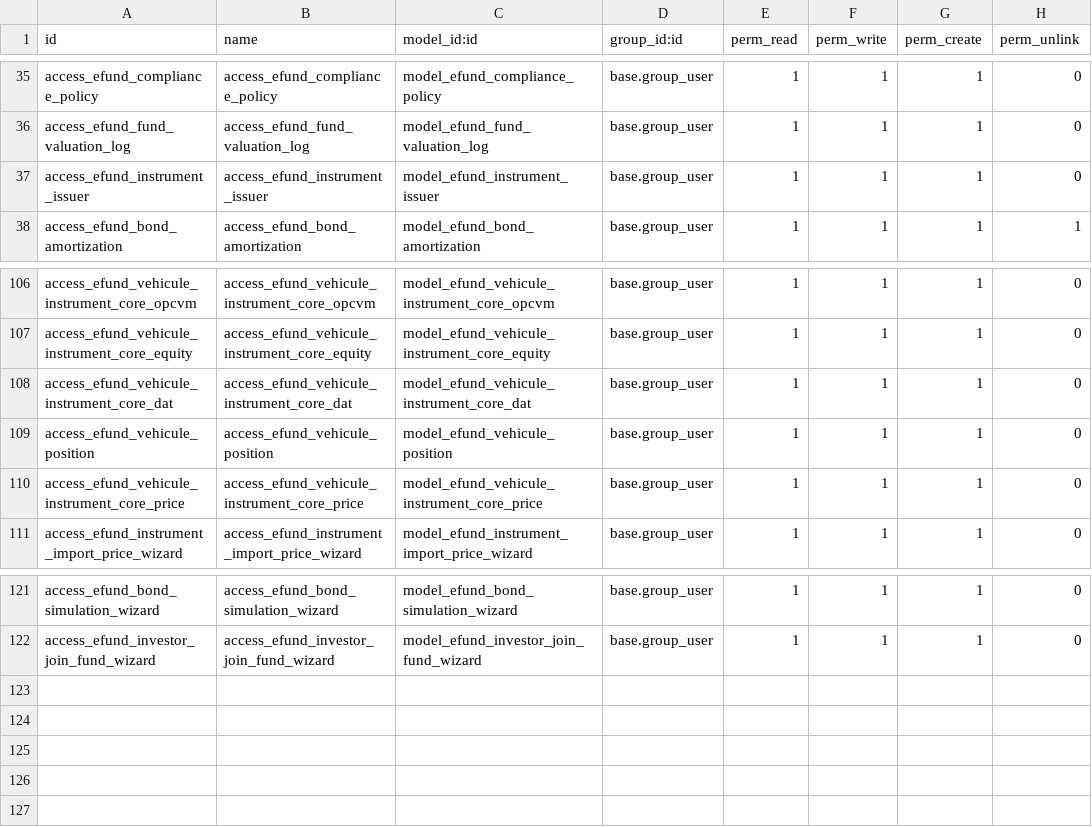
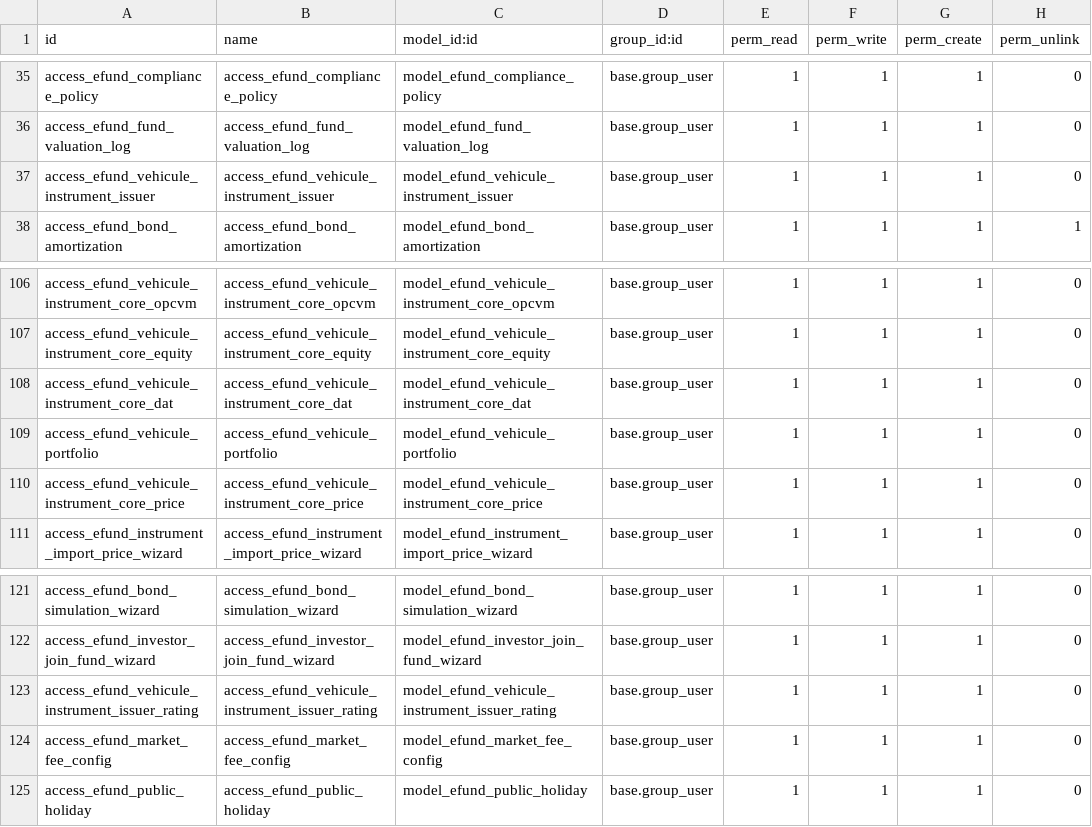
Before and after one commit to Zakariadrabo/odoo19, a CSV file: efundOpc/security/ir.model.access.csv, drawn as a sheet; only a part is shown, gaps mark what is left out.

```diff
--- a/efundOpc/security/ir.model.access.csv
+++ b/efundOpc/security/ir.model.access.csv
@@ -36,3 +36,3 @@ access_efund_compliance_policy,access_efund_compliance_policy,model_efund_compli
 access_efund_fund_valuation_log,access_efund_fund_valuation_log,model_efund_fund_valuation_log,base.group_user,1,1,1,0
-access_efund_instrument_issuer,access_efund_instrument_issuer,model_efund_instrument_issuer,base.group_user,1,1,1,0
+access_efund_vehicule_instrument_issuer,access_efund_vehicule_instrument_issuer,model_efund_vehicule_instrument_issuer,base.group_user,1,1,1,0
 access_efund_bond_amortization,access_efund_bond_amortization,model_efund_bond_amortization,base.group_user,1,1,1,1
@@ -108,3 +108,3 @@ access_efund_vehicule_instrument_core_equity,access_efund_vehicule_instrument_co
 access_efund_vehicule_instrument_core_dat,access_efund_vehicule_instrument_core_dat,model_efund_vehicule_instrument_core_dat,base.group_user,1,1,1,0
-access_efund_vehicule_position,access_efund_vehicule_position,model_efund_vehicule_position,base.group_user,1,1,1,0
+access_efund_vehicule_portfolio,access_efund_vehicule_portfolio,model_efund_vehicule_portfolio,base.group_user,1,1,1,0
 access_efund_vehicule_instrument_core_price,access_efund_vehicule_instrument_core_price,model_efund_vehicule_instrument_core_price,base.group_user,1,1,1,0
@@ -122 +122,4 @@ access_efund_bond_simulation_wizard,access_efund_bond_simulation_wizard,model_ef
 access_efund_investor_join_fund_wizard,access_efund_investor_join_fund_wizard,model_efund_investor_join_fund_wizard,base.group_user,1,1,1,0
+access_efund_vehicule_instrument_issuer_rating,access_efund_vehicule_instrument_issuer_rating,model_efund_vehicule_instrument_issuer_rating,base.group_user,1,1,1,0
+access_efund_market_fee_config,access_efund_market_fee_config,model_efund_market_fee_config,base.group_user,1,1,1,0
+access_efund_public_holiday,access_efund_public_holiday,model_efund_public_holiday,base.group_user,1,1,1,0
```
Also changed, not shown: 55 other files.
